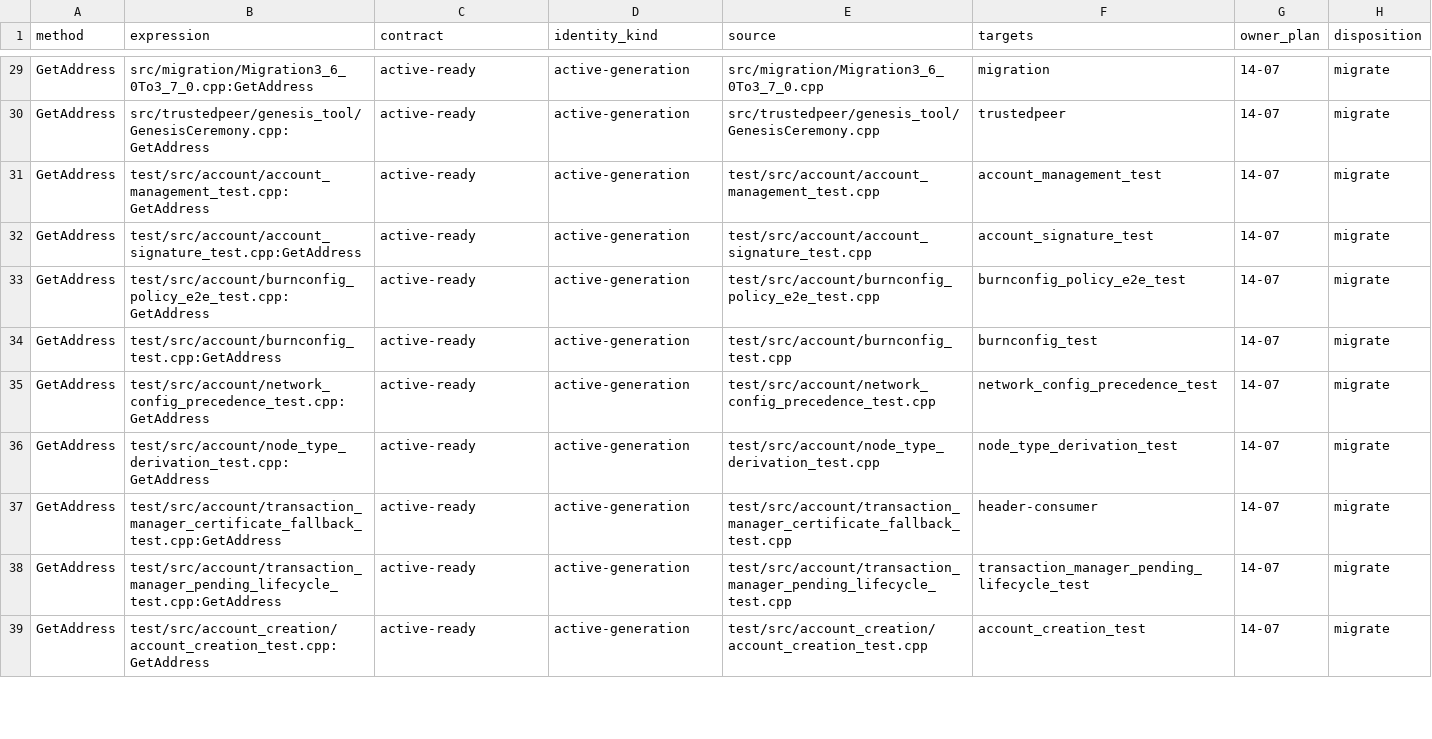
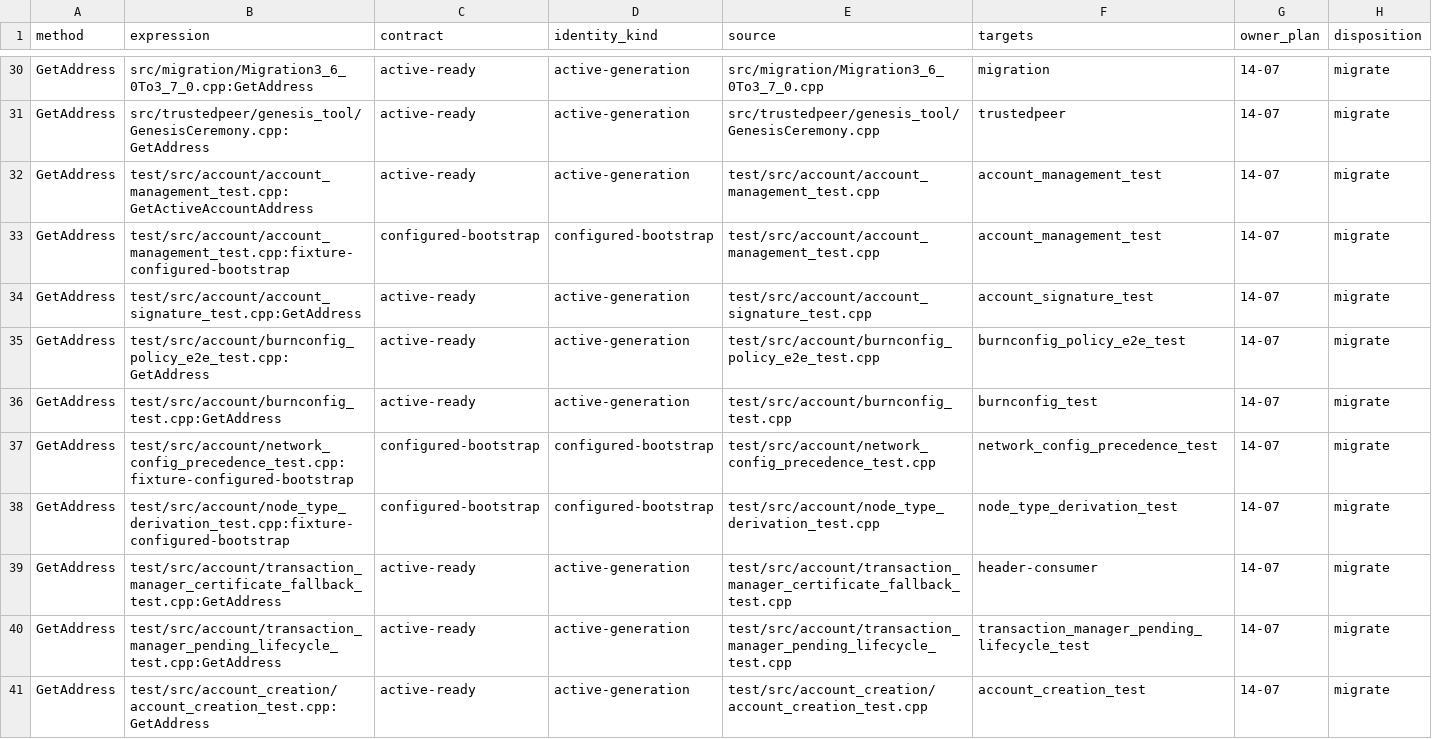
Before and after one commit to GeniusVentures/SuperGenius, a TSV file: .planning/phases/14-account-generation-publication-and-retired-manager-lifecycle/14-02-CALLER-INVENTORY.tsv, drawn as a sheet; only a part is shown, gaps mark what is left out; the diff covers the shown part only.

Commit message:
chore(14-07): lock account and blockchain fixture callers
- Audit checked active fixture access separately from configured bootstrap setup\n- Resolve all five owned fixture targets in the caller manifest\n- Preserve existing migration dispositions during manifest regeneration

```diff
--- a/.planning/phases/14-account-generation-publication-and-retired-manager-lifecycle/14-02-CALLER-INVENTORY.tsv
+++ b/.planning/phases/14-account-generation-publication-and-retired-manager-lifecycle/14-02-CALLER-INVENTORY.tsv
@@ -30,3 +31,4 @@ GetAddress	src/migration/Migration3_6_0To3_7_0.cpp:GetAddress	active-ready	activ
 GetAddress	src/trustedpeer/genesis_tool/GenesisCeremony.cpp:GetAddress	active-ready	active-generation	src/trustedpeer/genesis_tool/GenesisCeremony.cpp	trustedpeer	14-07	migrate
-GetAddress	test/src/account/account_management_test.cpp:GetAddress	active-ready	active-generation	test/src/account/account_management_test.cpp	account_management_test	14-07	migrate
+GetAddress	test/src/account/account_management_test.cpp:GetActiveAccountAddress	active-ready	active-generation	test/src/account/account_management_test.cpp	account_management_test	14-07	migrate
+GetAddress	test/src/account/account_management_test.cpp:fixture-configured-bootstrap	configured-bootstrap	configured-bootstrap	test/src/account/account_management_test.cpp	account_management_test	14-07	migrate
 GetAddress	test/src/account/account_signature_test.cpp:GetAddress	active-ready	active-generation	test/src/account/account_signature_test.cpp	account_signature_test	14-07	migrate
@@ -34,4 +36,4 @@ GetAddress	test/src/account/burnconfig_policy_e2e_test.cpp:GetAddress	active-rea
 GetAddress	test/src/account/burnconfig_test.cpp:GetAddress	active-ready	active-generation	test/src/account/burnconfig_test.cpp	burnconfig_test	14-07	migrate
-GetAddress	test/src/account/network_config_precedence_test.cpp:GetAddress	active-ready	active-generation	test/src/account/network_config_precedence_test.cpp	network_config_precedence_test	14-07	migrate
-GetAddress	test/src/account/node_type_derivation_test.cpp:GetAddress	active-ready	active-generation	test/src/account/node_type_derivation_test.cpp	node_type_derivation_test	14-07	migrate
+GetAddress	test/src/account/network_config_precedence_test.cpp:fixture-configured-bootstrap	configured-bootstrap	configured-bootstrap	test/src/account/network_config_precedence_test.cpp	network_config_precedence_test	14-07	migrate
+GetAddress	test/src/account/node_type_derivation_test.cpp:fixture-configured-bootstrap	configured-bootstrap	configured-bootstrap	test/src/account/node_type_derivation_test.cpp	node_type_derivation_test	14-07	migrate
 GetAddress	test/src/account/transaction_manager_certificate_fallback_test.cpp:GetAddress	active-ready	active-generation	test/src/account/transaction_manager_certificate_fallback_test.cpp	header-consumer	14-07	migrate
```
Also changed, not shown: 3 added rows and 17 edited cells elsewhere in this file, 1 other file.
